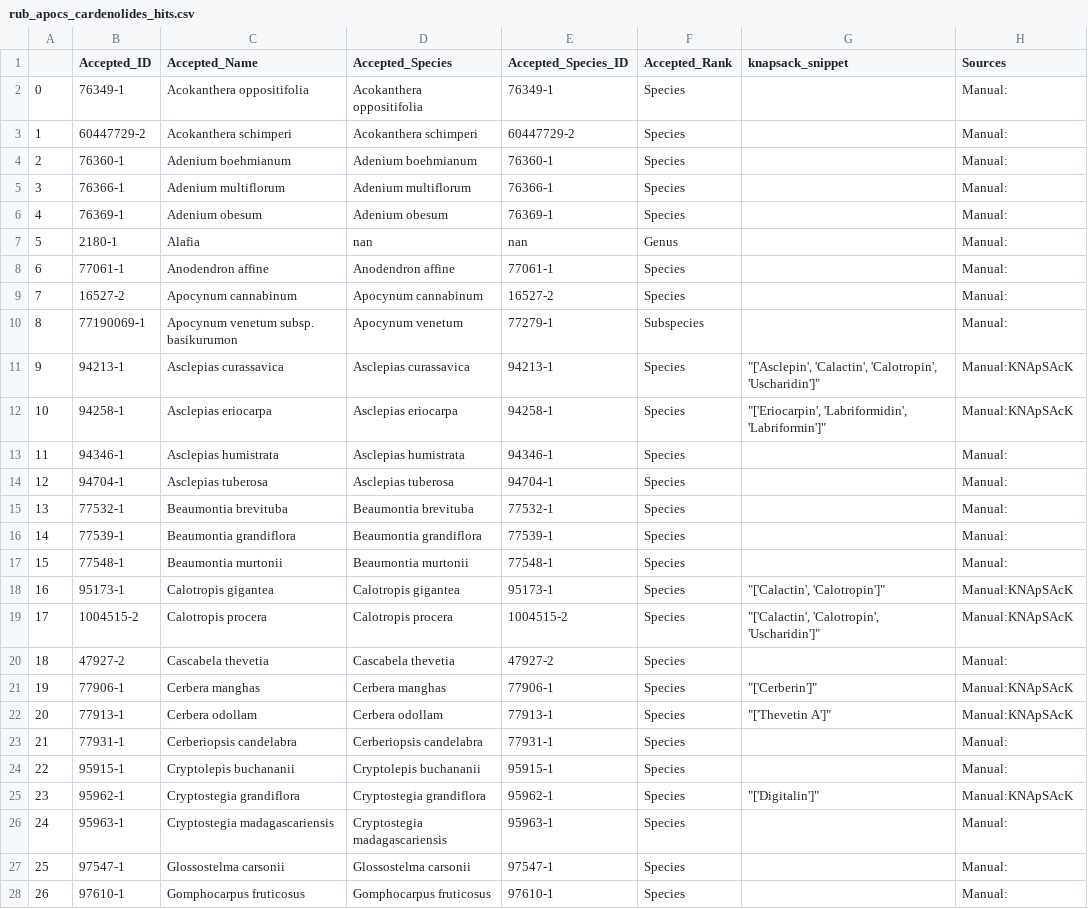
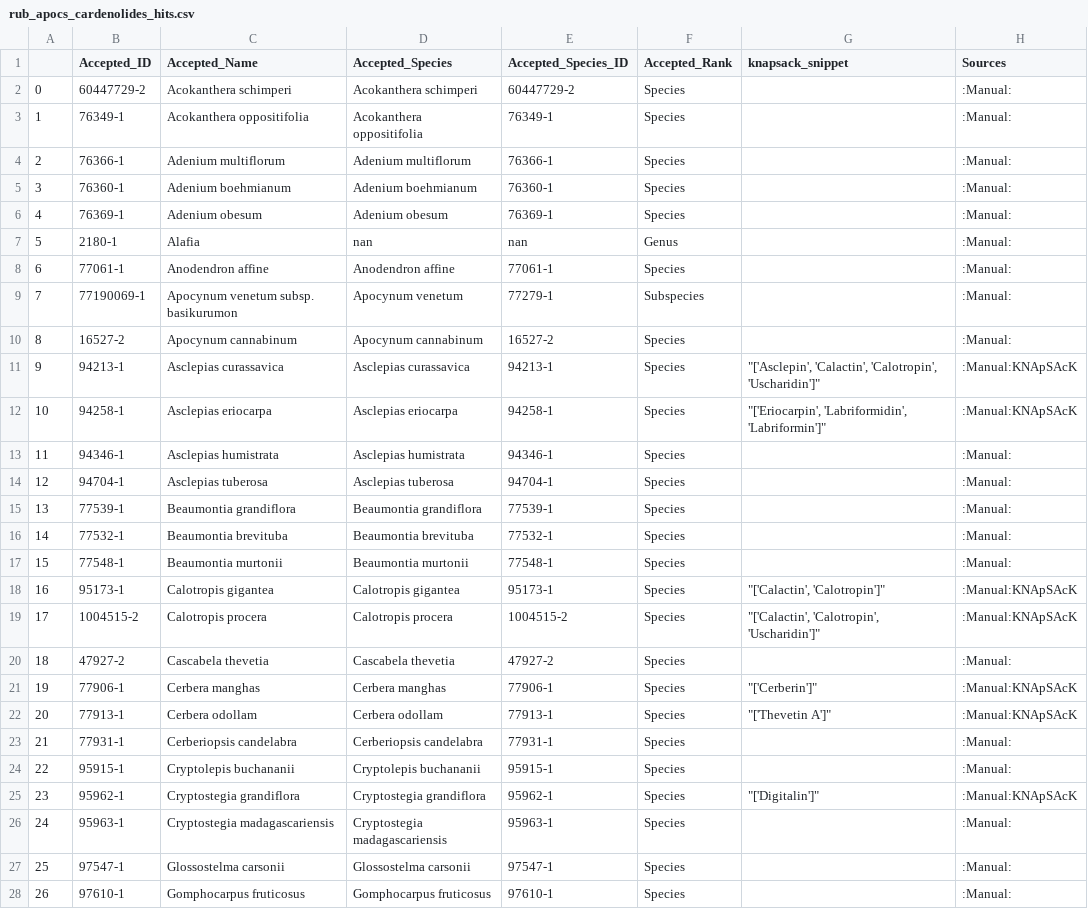
Before and after one commit to alrichardbollans/apocynaceae_rubiaceae_traits, a CSV file: metabolite_vars/outputs/rub_apocs_cardenolides_hits.csv, drawn as a sheet; only a part is shown; removed rows and columns are numbered as before the commit, all else as after; the diff covers the shown part only; the diff names each change by its address in the sheet, - before the commit and + after, or states it on an @@ line.

```diff
--- a/metabolite_vars/outputs/rub_apocs_cardenolides_hits.csv
+++ b/metabolite_vars/outputs/rub_apocs_cardenolides_hits.csv
-row 2: 0 | 76349-1 | Acokanthera oppositifolia | Acokanthera oppositifolia | 76349-1 | Species |  | Manual:
@@ column A renumbered from row 2 down @@
-H2 (Sources): Manual:
+H2 (Sources): :Manual:
-row 4: 2 | 76360-1 | Adenium boehmianum | Adenium boehmianum | 76360-1 | Species |  | Manual:
+row 3: 1 | 76349-1 | Acokanthera oppositifolia | Acokanthera oppositifolia | 76349-1 | Species |  | :Manual:
-H4 (Sources): Manual:
+H4 (Sources): :Manual:
+row 5: 3 | 76360-1 | Adenium boehmianum | Adenium boehmianum | 76360-1 | Species |  | :Manual:
-H6:H8 (Sources): Manual:
+H6:H8 (Sources): :Manual:
-row 9: 7 | 16527-2 | Apocynum cannabinum | Apocynum cannabinum | 16527-2 | Species |  | Manual:
-H9 (Sources): Manual:
+H9 (Sources): :Manual:
+row 10: 8 | 16527-2 | Apocynum cannabinum | Apocynum cannabinum | 16527-2 | Species |  | :Manual:
-H11:H12 (Sources): Manual:KNApSAcK
+H11:H12 (Sources): :Manual:KNApSAcK
-H13:H14 (Sources): Manual:
+H13:H14 (Sources): :Manual:
-row 15: 13 | 77532-1 | Beaumontia brevituba | Beaumontia brevituba | 77532-1 | Species |  | Manual:
-H15 (Sources): Manual:
+H15 (Sources): :Manual:
+row 16: 14 | 77532-1 | Beaumontia brevituba | Beaumontia brevituba | 77532-1 | Species |  | :Manual:
-H17 (Sources): Manual:
+H17 (Sources): :Manual:
-H18:H19 (Sources): Manual:KNApSAcK
+H18:H19 (Sources): :Manual:KNApSAcK
-H20 (Sources): Manual:
+H20 (Sources): :Manual:
-H21:H22 (Sources): Manual:KNApSAcK
+H21:H22 (Sources): :Manual:KNApSAcK
-H23:H24 (Sources): Manual:
+H23:H24 (Sources): :Manual:
-H25 (Sources): Manual:KNApSAcK
+H25 (Sources): :Manual:KNApSAcK
-H26:H28 (Sources): Manual:
+H26:H28 (Sources): :Manual:
```
Also changed, not shown: 2 added rows and 40 edited cells elsewhere in this file, manually_collected_data/outputs/alks summary.csv, manually_collected_data/outputs/rub_apocs_card_manual.csv, 16 other files.
